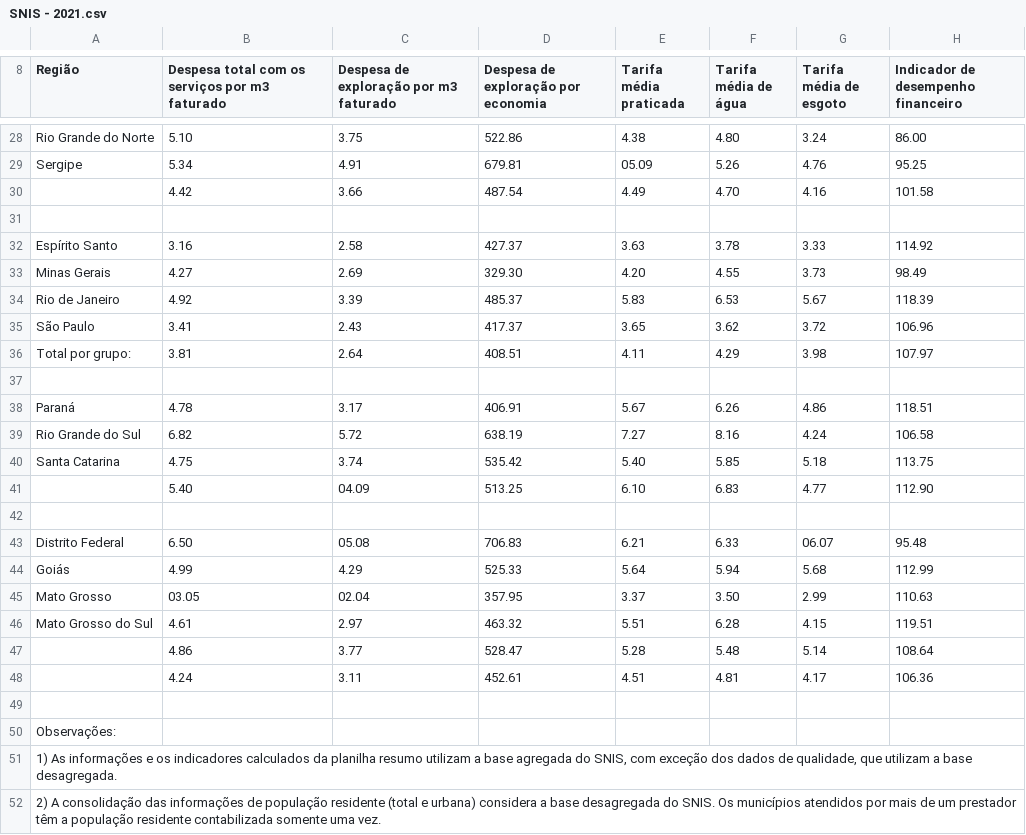
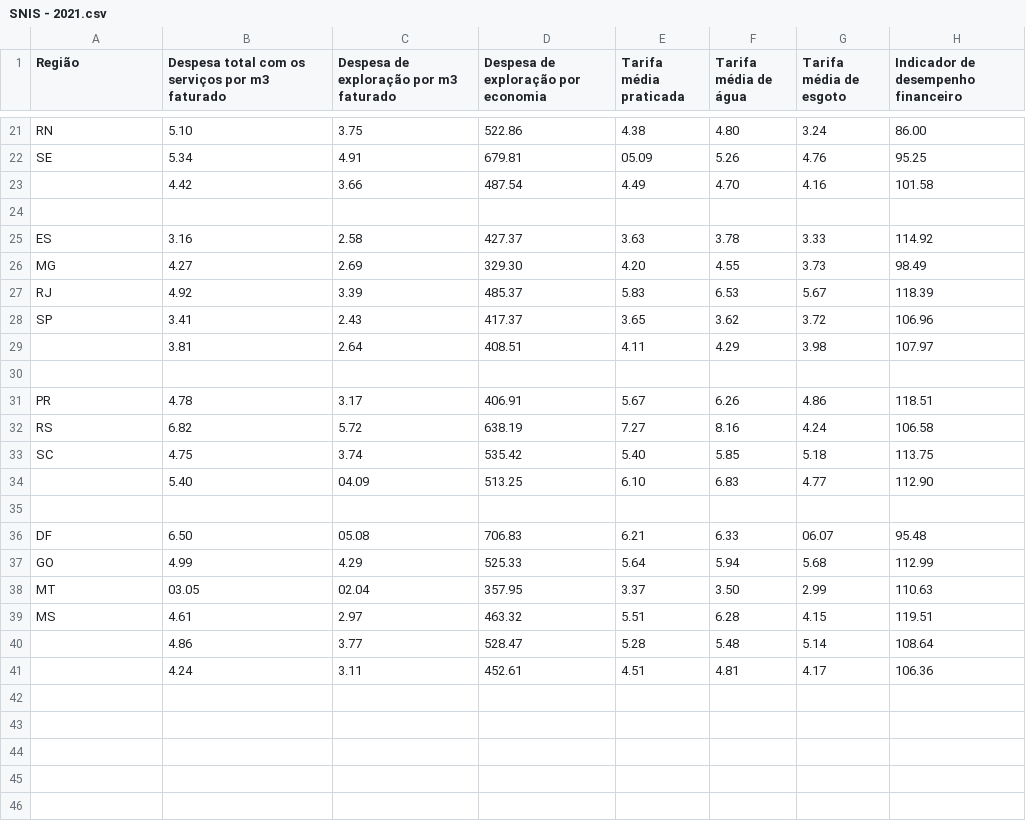
Before and after one commit to JaauuN/Projeto-BIG-DATA---PY, a CSV file: dados/SNIS - 2021.csv, drawn as a sheet; only a part is shown, gaps mark what is left out; removed rows and columns are numbered as before the commit, all else as after; rows hold the shown columns only; the diff covers the shown part only; the diff names each change by its address in the sheet, - before the commit and + after, or states it on an @@ line.

```diff
--- a/dados/SNIS - 2021.csv
+++ b/dados/SNIS - 2021.csv
-A21 (Região): Rio Grande do Norte
+A21 (Região): RN
-A22 (Região): Sergipe
+A22 (Região): SE
-A25 (Região): Espírito Santo
+A25 (Região): ES
-A26 (Região): Minas Gerais
+A26 (Região): MG
-A27 (Região): Rio de Janeiro
+A27 (Região): RJ
-A28 (Região): São Paulo
+A28 (Região): SP
-A29 (Região): Total por grupo:
+A29 (Região): (empty)
-A31 (Região): Paraná
+A31 (Região): PR
-A32 (Região): Rio Grande do Sul
+A32 (Região): RS
-A33 (Região): Santa Catarina
+A33 (Região): SC
-A36 (Região): Distrito Federal
+A36 (Região): DF
-A37 (Região): Goiás
+A37 (Região): GO
-A38 (Região): Mato Grosso
+A38 (Região): MT
-A39 (Região): Mato Grosso do Sul
+A39 (Região): MS
-row 49: (empty)
-row 50: Observações:
-row 51: 1) As informações e os indicadores calculados da planilha resumo utilizam a base agregada do SNIS, com exceção dos dados de qualidade, que utilizam a base desagregada.
-row 52: 2) A consolidação das informações de população residente (total e urbana) considera a base desagregada do SNIS. Os municípios atendidos por mais de um prestador têm a população residente contabilizada somente uma vez.
```
Also changed, not shown: 7 removed rows and 14 edited cells elsewhere in this file, dados/SNIS - 2020.csv, 1 other file.
